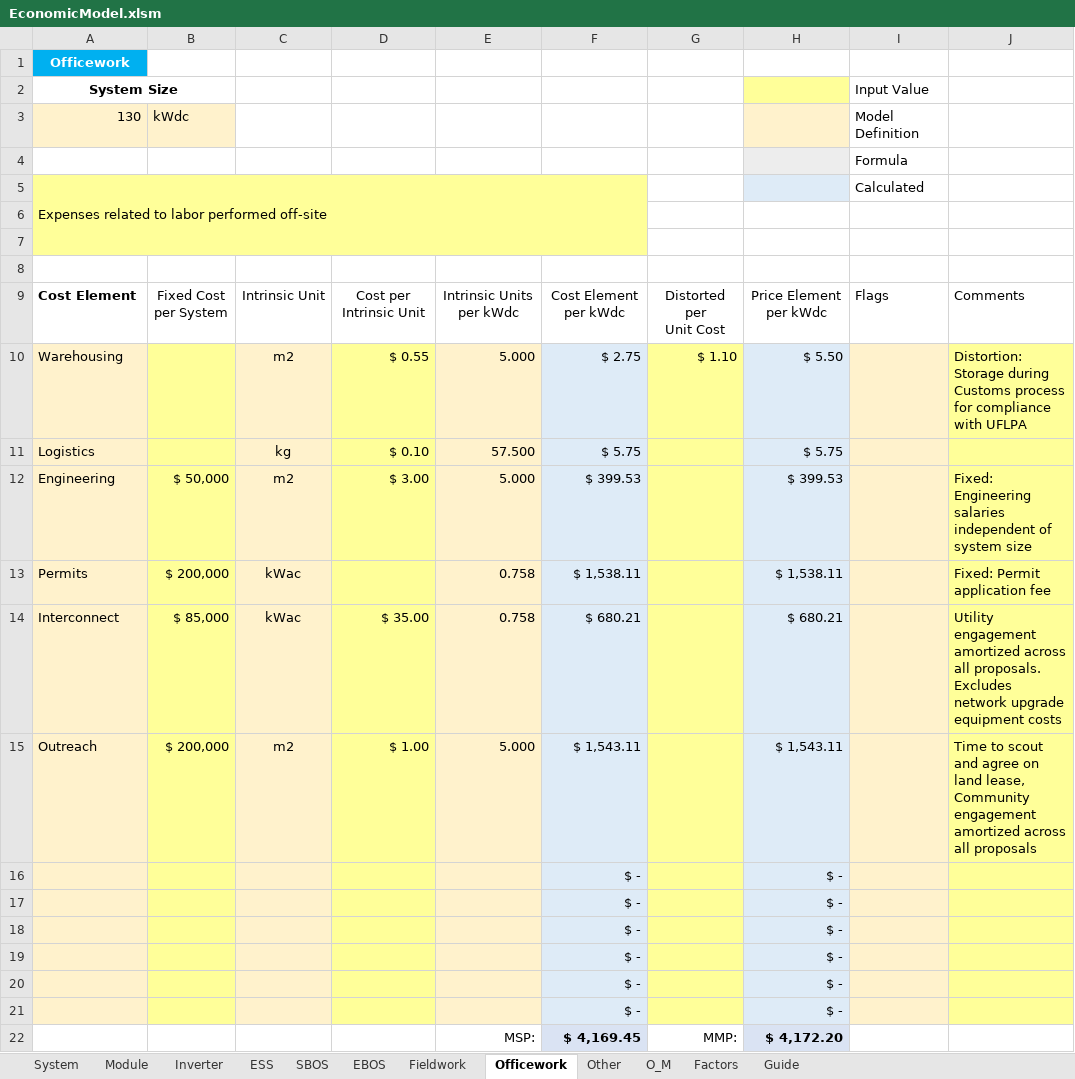
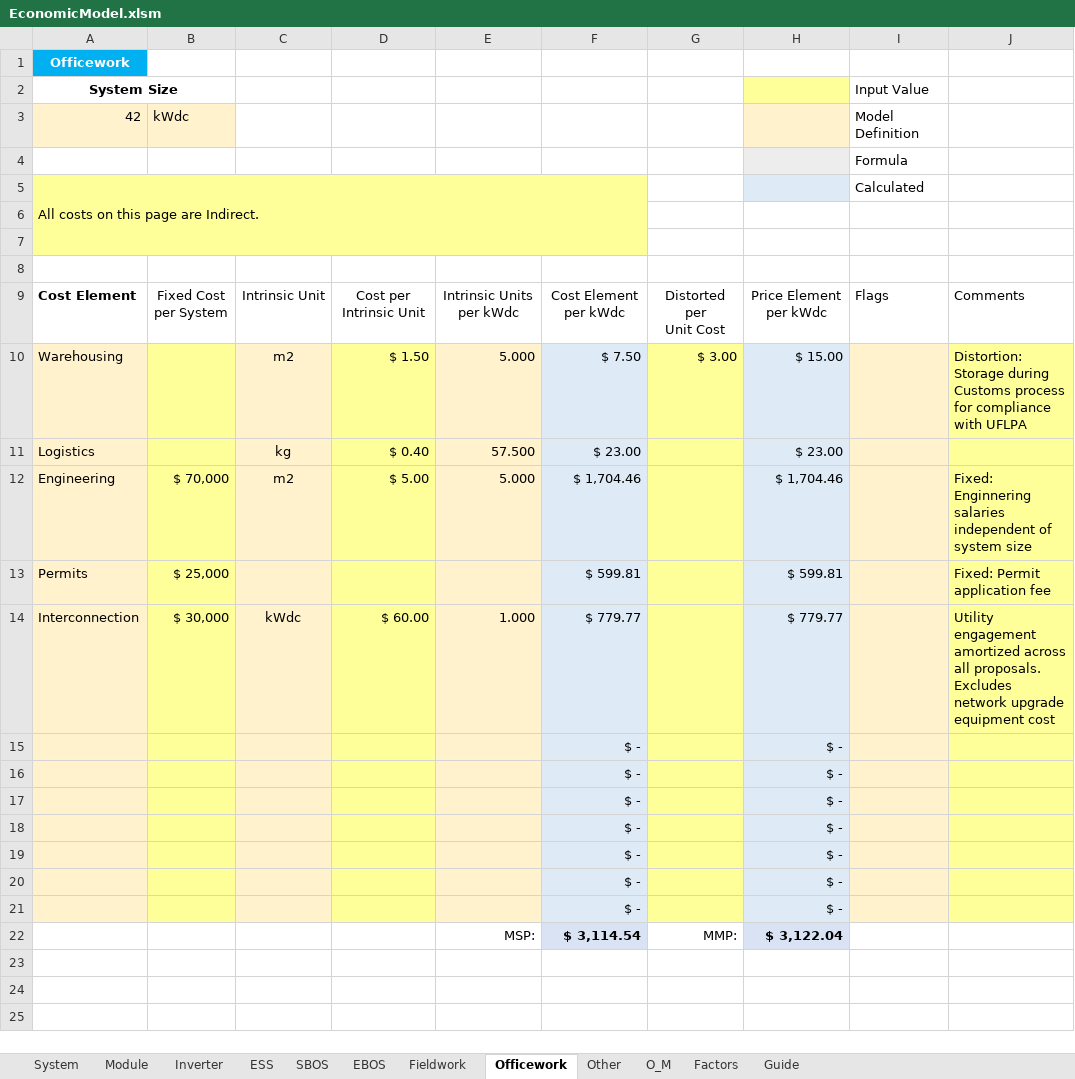
Before and after one commit to ciepme/agrivoltaics, an Excel workbook: simulink_model/functions/PVeconomicsfiles/EconomicModel.xlsm, sheet Officework, drawn as a sheet; values as stored, in another font and other column widths than the file's, no borders; charts and pictures and conditional formats not drawn; removed rows and columns are numbered as before the commit, all else as after; the diff names each change by its address in the sheet, - before the commit and + after, or states it on an @@ line.

```diff
--- a/simulink_model/functions/PVeconomicsfiles/EconomicModel.xlsm (sheet Officework)
+++ b/simulink_model/functions/PVeconomicsfiles/EconomicModel.xlsm (sheet Officework)
-A3: 130
+A3: 42
-A5: Expenses related to labor performed off-site
+A5: All costs on this page are Indirect.
-D10: $ 0.55
+D10: $ 1.50
-F10: $ 2.75
+F10: $ 7.50
-G10: $ 1.10
+G10: $ 3.00
-H10: $ 5.50
+H10: $ 15.00
-D11: $ 0.10
+D11: $ 0.40
-F11: $ 5.75
+F11: $ 23.00
-H11: $ 5.75
+H11: $ 23.00
-B12: $ 50,000
+B12: $ 70,000
-D12: $ 3.00
+D12: $ 5.00
-F12: $ 399.53
+F12: $ 1,704.46
-H12: $ 399.53
+H12: $ 1,704.46
-J12: Fixed: Engineering salaries independent…
+J12: Fixed: Enginnering salaries independent…
-row 13: Permits | $ 200,000 | kWac |  | 0.758 | $ 1,538.11 |  | $ 1,538.11 |  | Fixed: Permit application fee
-row 14: Interconnect | $ 85,000 | kWac | $ 35.00 | 0.758 | $ 680.21 |  | $ 680.21 |  | Utility engagement amortized across all proposals. Excludes network upgrade equipment costs
-row 15: Outreach | $ 200,000 | m2 | $ 1.00 | 5.000 | $ 1,543.11 |  | $ 1,543.11 |  | Time to scout and agree on land lease, Community engagement amortized across all proposals
+row 13: Permits | $ 25,000 |  |  |  | $ 599.81 |  | $ 599.81 |  | Fixed: Permit application fee
+row 14: Interconnection | $ 30,000 | kWdc | $ 60.00 | 1.000 | $ 779.77 |  | $ 779.77 |  | Utility engagement amortized across all proposals. Excludes network upgrade equipment cost
-row 22:  |  |  |  | MSP: | $ 4,169.45 | MMP: | $ 4,172.20
+row 21:  |  |  |  |  | $ - |  | $ -
+row 22:  |  |  |  | MSP: | $ 3,114.54 | MMP: | $ 3,122.04
```
Also changed, not shown: sheet EBOS, sheet SBOS, sheet Factors, sheet Inverter, sheet System, sheet O_M, 4 more sheets, formulas that keep their value, charts or pictures, 6 other files.
